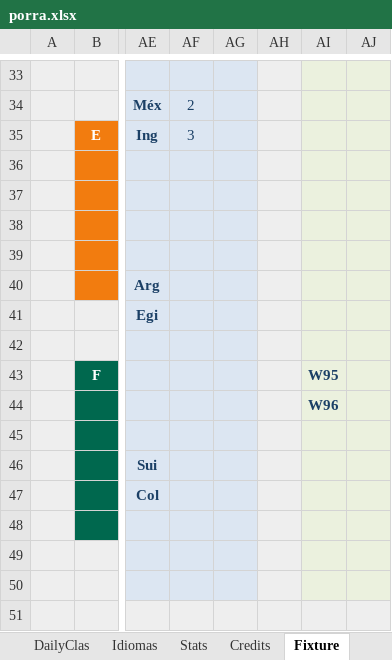
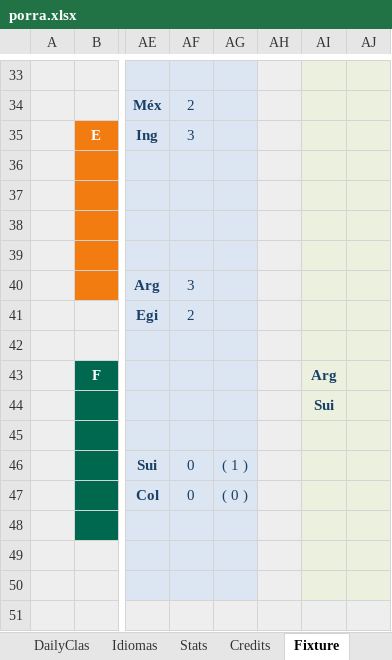
Before and after one commit to metaporramundial2026/porra, an Excel workbook: porra.xlsx, sheet Fixture, drawn as a sheet; only a part is shown, gaps mark what is left out; values as stored, in another font and other column widths than the file's, no borders; conditional formats not drawn; the diff names each change by its address in the sheet, - before the commit and + after, or states it on an @@ line.

```diff
--- a/porra.xlsx (sheet Fixture)
+++ b/porra.xlsx (sheet Fixture)
-AF40: (empty)
+AF40: 3
-AF41: (empty)
+AF41: 2
-AI43: W95
+AI43: Arg
-AI44: W96
+AI44: Sui
-AF46:AF47: (empty)
+AF46:AF47: 0
-AG46: (empty)
+AG46: ( 1 )
-AG47: (empty)
+AG47: ( 0 )
```
Also changed, not shown: sheet ADMIN, sheet CLAS, sheet WORLDCUP, sheet Home, sheet Stats, hidden cells, charts or pictures.
